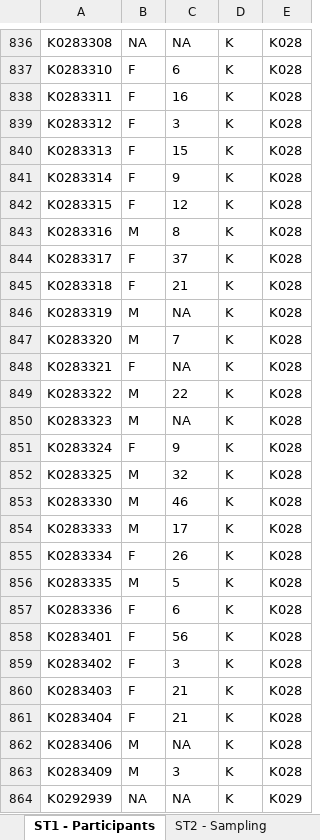
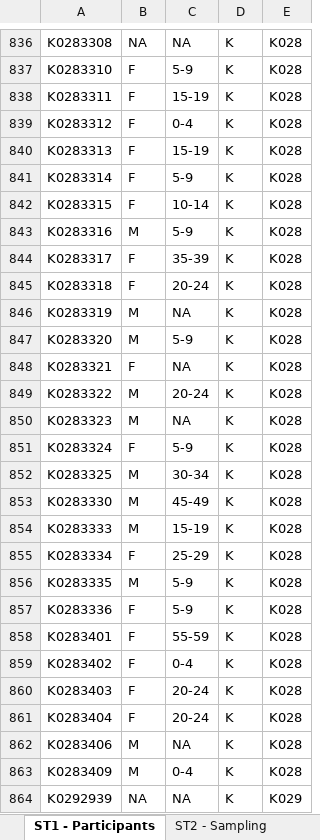
Before and after one commit to marcguery/malaria-barcodes-genomes-gambia, an Excel workbook: tables/Barcode_SuppTables.xlsx, sheet ST1 - Participants, drawn as a sheet; only a part is shown, gaps mark what is left out; values as stored, in another font and other column widths than the file's, no borders; the diff covers the shown part only; the diff names each change by its address in the sheet, - before the commit and + after, or states it on an @@ line.

```diff
--- a/tables/Barcode_SuppTables.xlsx (sheet ST1 - Participants)
+++ b/tables/Barcode_SuppTables.xlsx (sheet ST1 - Participants)
-C837: 6
+C837: 5-9
-C838: 16
+C838: 15-19
-C839: 3
+C839: 0-4
-C840: 15
+C840: 15-19
-C841: 9
+C841: 5-9
-C842: 12
+C842: 10-14
-C843: 8
+C843: 5-9
-C844: 37
+C844: 35-39
-C845: 21
+C845: 20-24
-C847: 7
+C847: 5-9
-C849: 22
+C849: 20-24
-C851: 9
+C851: 5-9
-C852: 32
+C852: 30-34
-C853: 46
+C853: 45-49
-C854: 17
+C854: 15-19
-C855: 26
+C855: 25-29
-C856: 5
+C856: 5-9
-C857: 6
+C857: 5-9
-C858: 56
+C858: 55-59
-C859: 3
+C859: 0-4
-C860:C861: 21
+C860:C861: 20-24
-C863: 3
+C863: 0-4
```
Also changed, not shown: 1390 edited cells elsewhere in this sheet, 2 other files.
